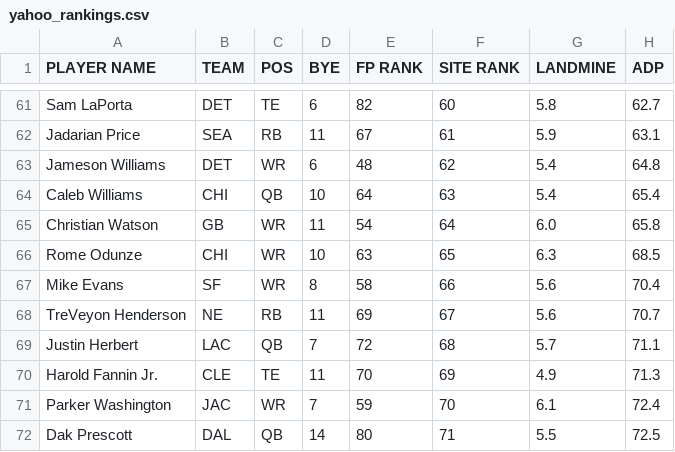
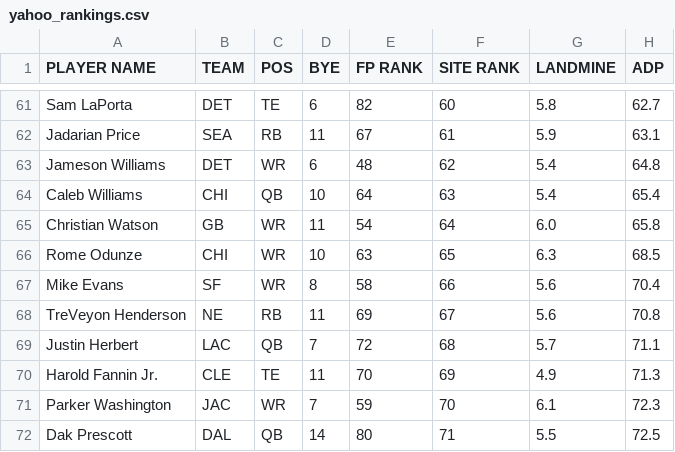
Before and after one commit to iacobgagnemontcalm-lang/MockDraft, a CSV file: yahoo_rankings.csv, drawn as a sheet; only a part is shown, gaps mark what is left out; the diff covers the shown part only.

```diff
--- a/yahoo_rankings.csv
+++ b/yahoo_rankings.csv
@@ -67,6 +67,6 @@ Rome Odunze,CHI,WR,10,63,65,6.3,68.5
 Mike Evans,SF,WR,8,58,66,5.6,70.4
-TreVeyon Henderson,NE,RB,11,69,67,5.6,70.7
+TreVeyon Henderson,NE,RB,11,69,67,5.6,70.8
 Justin Herbert,LAC,QB,7,72,68,5.7,71.1
 Harold Fannin Jr.,CLE,TE,11,70,69,4.9,71.3
-Parker Washington,JAC,WR,7,59,70,6.1,72.4
+Parker Washington,JAC,WR,7,59,70,6.1,72.3
 Dak Prescott,DAL,QB,14,80,71,5.5,72.5
```
Also changed, not shown: 9 added rows, 9 removed rows and 31 edited cells elsewhere in this file, adp_rankings.csv, espn_rankings.csv.
